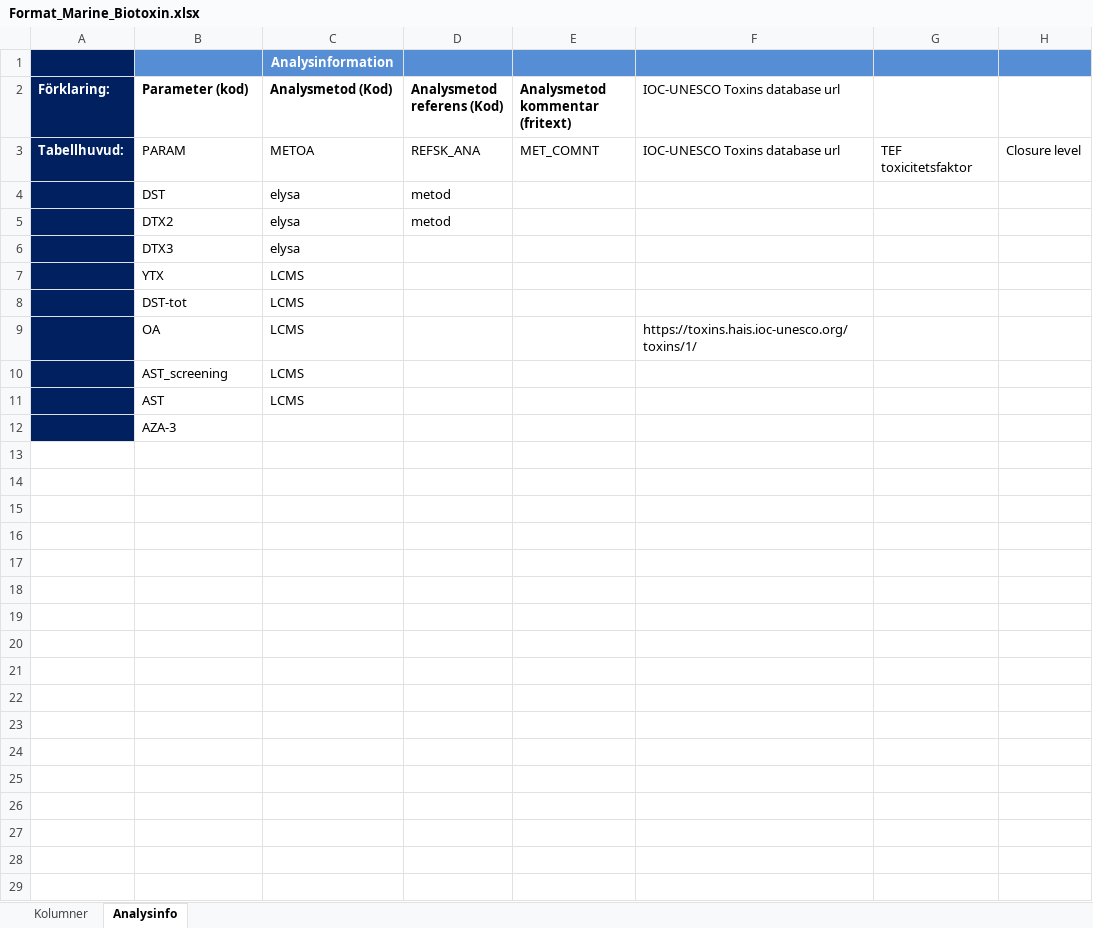
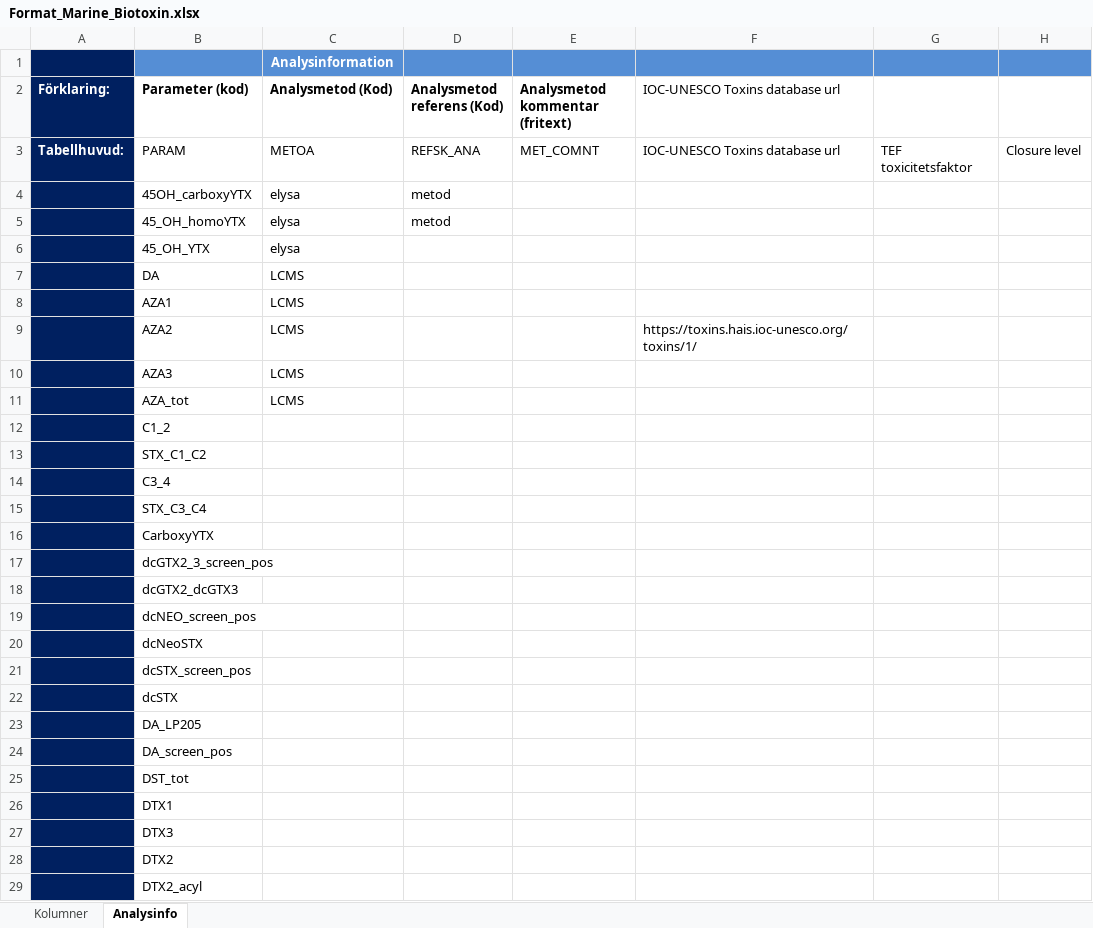
Before and after one commit to nodc-sweden/SLV-Biotoxin-Validator-App, an Excel workbook: config/Format_Marine_Biotoxin.xlsx, sheet Analysinfo, drawn as a sheet; only a part is shown; values as stored, in another font and other column widths than the file's, no borders; rows hold the shown columns only; the diff covers the shown part only; the diff names each change by its address in the sheet, - before the commit and + after, or states it on an @@ line.

```diff
--- a/config/Format_Marine_Biotoxin.xlsx (sheet Analysinfo)
+++ b/config/Format_Marine_Biotoxin.xlsx (sheet Analysinfo)
-B4 (Parameter (kod)): DST
+B4 (Parameter (kod)): 45OH_carboxyYTX
-B5 (Parameter (kod)): DTX2
+B5 (Parameter (kod)): 45_OH_homoYTX
-B6 (Parameter (kod)): DTX3
+B6 (Parameter (kod)): 45_OH_YTX
-B7 (Parameter (kod)): YTX
+B7 (Parameter (kod)): DA
-B8 (Parameter (kod)): DST-tot
+B8 (Parameter (kod)): AZA1
-B9 (Parameter (kod)): OA
+B9 (Parameter (kod)): AZA2
-B10 (Parameter (kod)): AST_screening
+B10 (Parameter (kod)): AZA3
-B11 (Parameter (kod)): AST
+B11 (Parameter (kod)): AZA_tot
-B12 (Parameter (kod)): AZA-3
+B12 (Parameter (kod)): C1_2
+row 13:  | STX_C1_C2
+row 14:  | C3_4
+row 15:  | STX_C3_C4
+row 16:  | CarboxyYTX
+row 17:  | dcGTX2_3_screen_pos
+row 18:  | dcGTX2_dcGTX3
+row 19:  | dcNEO_screen_pos
+row 20:  | dcNeoSTX
+row 21:  | dcSTX_screen_pos
+row 22:  | dcSTX
+row 23:  | DA_LP205
+row 24:  | DA_screen_pos
+row 25:  | DST_tot
+row 26:  | DTX1
+row 27:  | DTX3
+row 28:  | DTX2
+row 29:  | DTX2_acyl
```
Also changed, not shown: 45 added rows elsewhere in this sheet, sheet Kolumner, config/lista_toxiner.xlsx.
